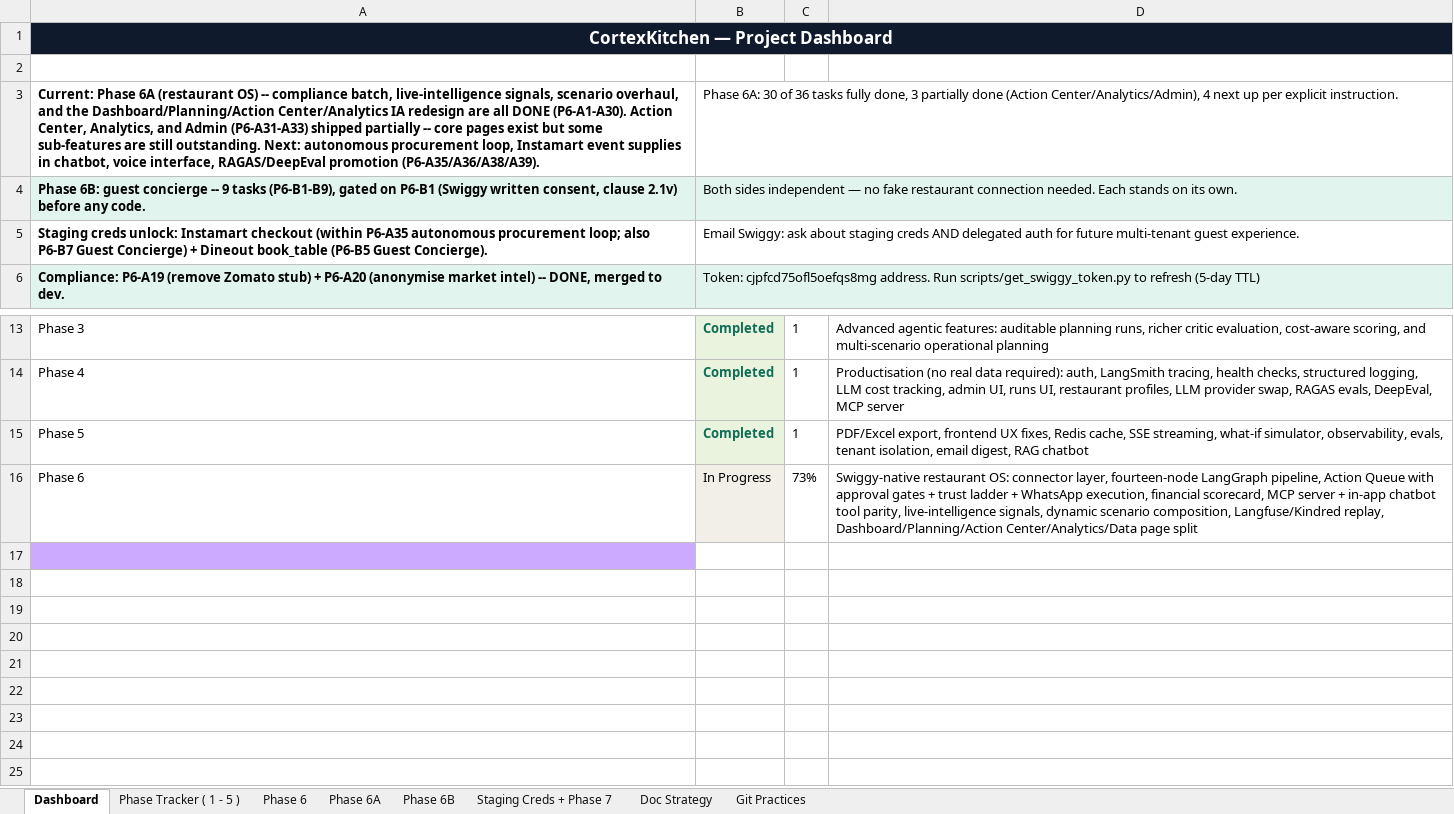
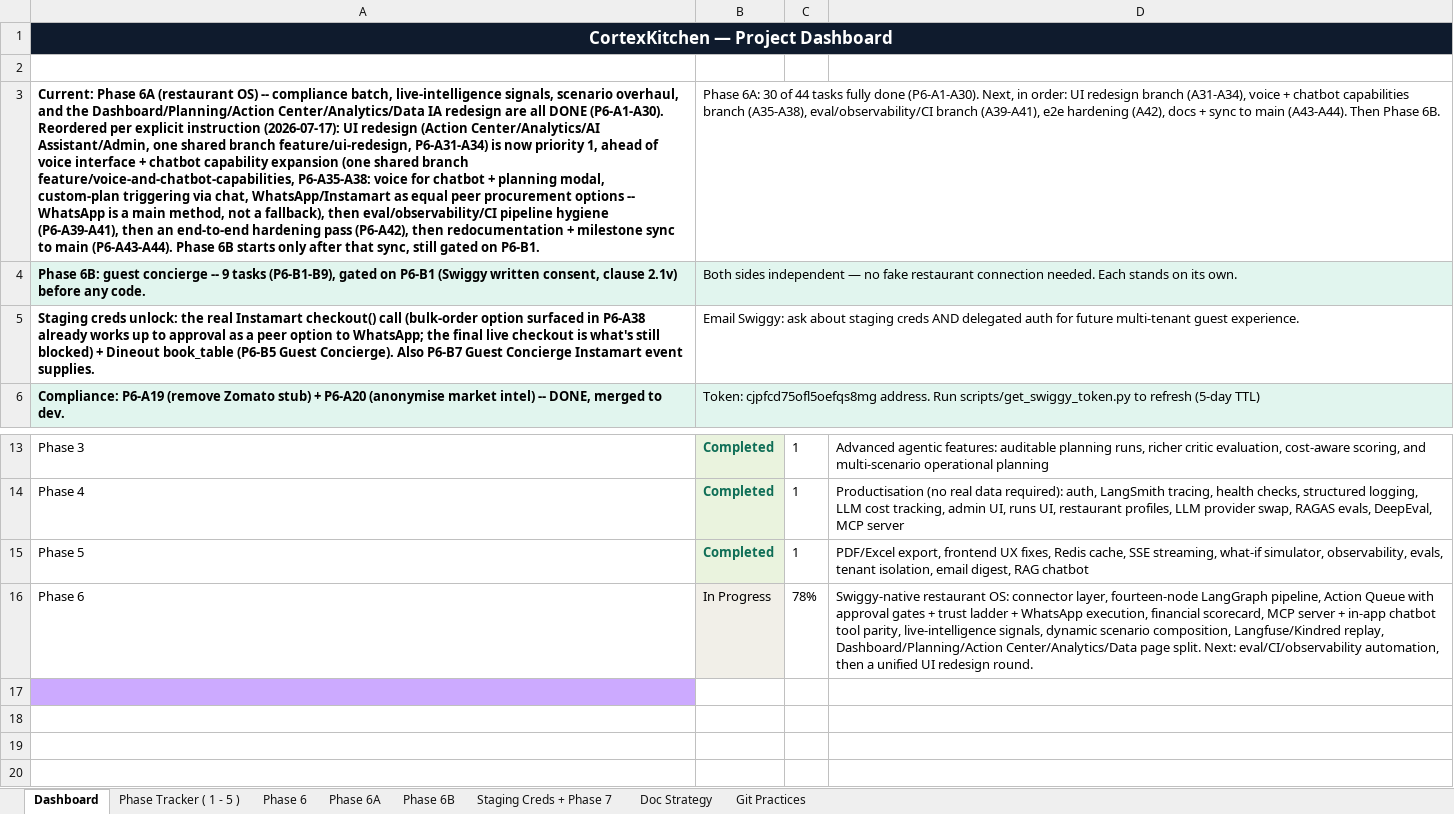
Before and after one commit to anoushka45/cortexkitchen, an Excel workbook: CortexKitchen_Progress_Tracker.xlsx, sheet Dashboard, drawn as a sheet; only a part is shown, gaps mark what is left out; the shorter side is filled out with more unchanged rows; values as stored, in another font and other column widths than the file's, no borders; the diff names each change by its address in the sheet, - before the commit and + after, or states it on an @@ line.

Commit message:
tracker: reorder Phase 6A per explicit instruction -- UI redesign first
New priority order: UI redesign (Action Center/Analytics/AI Assistant/Admin,
P6-A31-A34), then voice interface + chatbot capability expansion (P6-A35-A38,
WhatsApp/Instamart as equal peer procurement options, not fallback), then
eval/observability/CI (P6-A39-A41), then e2e hardening (P6-A42), then docs +
milestone sync to main (P6-A43-A44). Supersedes the prior eval-first ordering.

```diff
--- a/CortexKitchen_Progress_Tracker.xlsx (sheet Dashboard)
+++ b/CortexKitchen_Progress_Tracker.xlsx (sheet Dashboard)
-A3: …the Dashboard/Planning/Action Center/Analytics IA redesign are all DONE (P6-A1-A30). Action Center, Analytics, and Admin (P6-A31-A33) shipped partially -- core pages exist but some sub-features are still outstanding. Next: autonomous procurement loop, Instamart event supplies in chatbot, voice interface, RAGAS/DeepEval promotion (P6-A35/A36/A38/A39).
+A3: …the Dashboard/Planning/Action Center/Analytics/Data IA redesign are all DONE (P6-A1-A30). Reordered per explicit instruction (2026-07-17): UI redesign (Action Center/Analytics/AI Assistant/Admin, one shared branch feature/ui-redesign, P6-A31-A34) is now priority 1, ahead of voice interface + chatbot capability expansion (one shared branch feature/voice-and-chatbot-capabilities, P6-A35-A38: voice for chatbot + planning modal, custom-plan triggering via chat, WhatsApp/Instamart as equal peer procurement options -- WhatsApp is a main method, not a fallback), then eval/observability/CI pipeline hygiene (P6-A39-A41), then an end-to-end hardening pass (P6-A42), then redocumentation + milestone sync to main (P6-A43-A44). Phase 6B starts only after that sync, still gated on P6-B1.
-B3: …30 of 36 tasks fully done, 3 partially done (Action Center/Analytics/Admin), 4 next up per explicit instruction.
+B3: …30 of 44 tasks fully done (P6-A1-A30). Next, in order: UI redesign branch (A31-A34), voice + chatbot capabilities branch (A35-A38), eval/observability/CI branch (A39-A41), e2e hardening (A42), docs + sync to main (A43-A44). Then Phase 6B.
-A5: …creds unlock: Instamart checkout (within P6-A35 autonomous procurement loop; also P6-B7 Guest Concierge) + Dineout book_table (P6-B5 Guest Concierge).
+A5: …creds unlock: the real Instamart checkout() call (bulk-order option surfaced in P6-A38 already works up to approval as a peer option to WhatsApp; the final live checkout is what's still blocked) + Dineout book_table (P6-B5 Guest Concierge). Also P6-B7 Guest Concierge Instamart event supplies.
-C16: 73%
+C16: 78%
-D16: …Center/Analytics/Data page split
+D16: …Center/Analytics/Data page split. Next: eval/CI/observability automation, then a unified UI redesign round.
```
Also changed, not shown: sheet Phase 6A.
